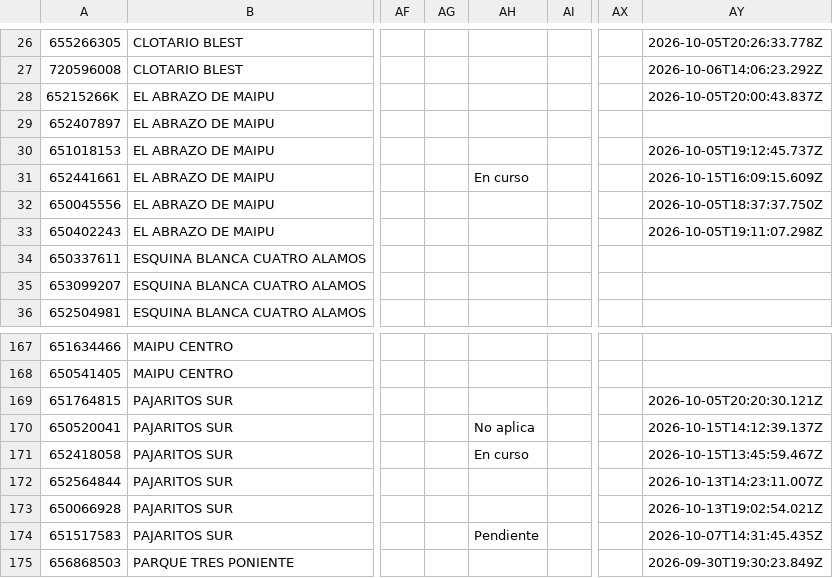
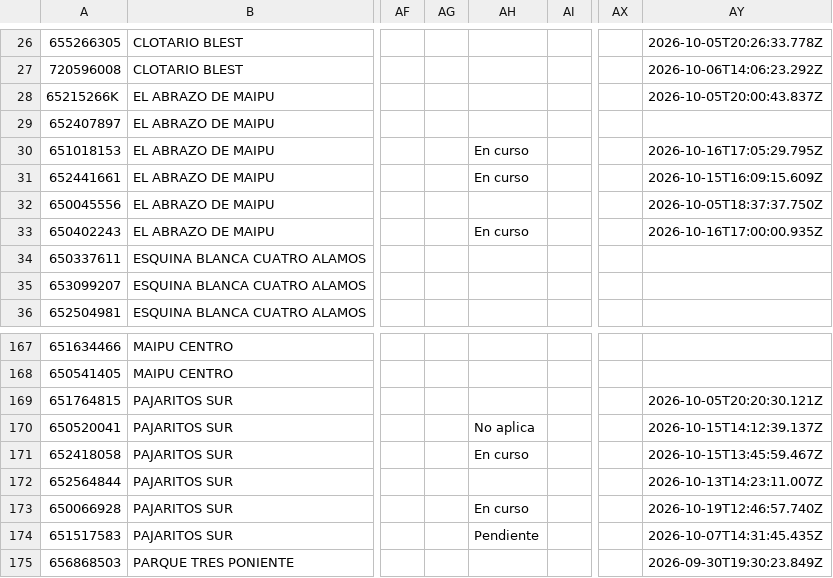
Before and after one commit to juliansuy/seguimientotubarriomasseguro, a CSV file: datos-proyectos.csv, drawn as a sheet; only a part is shown, gaps mark what is left out; the diff names each change by its address in the sheet, - before the commit and + after, or states it on an @@ line.

Commit message:
Sincronización automática 2026-10-19T13:14:10.685Z

```diff
--- a/datos-proyectos.csv
+++ b/datos-proyectos.csv
-AH30: (empty)
+AH30: En curso
-AY30: 2026-10-05T19:12:45.737Z
+AY30: 2026-10-16T17:05:29.795Z
-AH33: (empty)
+AH33: En curso
-AY33: 2026-10-05T19:11:07.298Z
+AY33: 2026-10-16T17:00:00.935Z
-AH173: (empty)
+AH173: En curso
-AY173: 2026-10-13T19:02:54.021Z
+AY173: 2026-10-19T12:46:57.740Z
```
